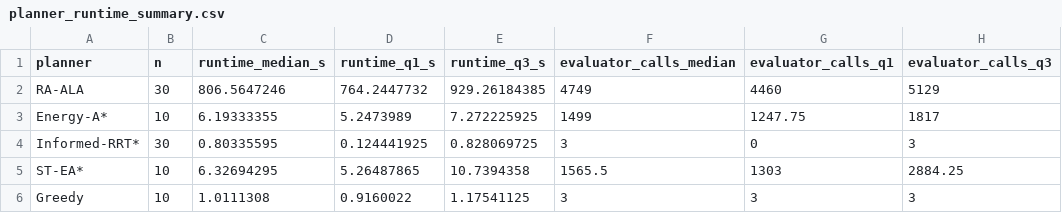
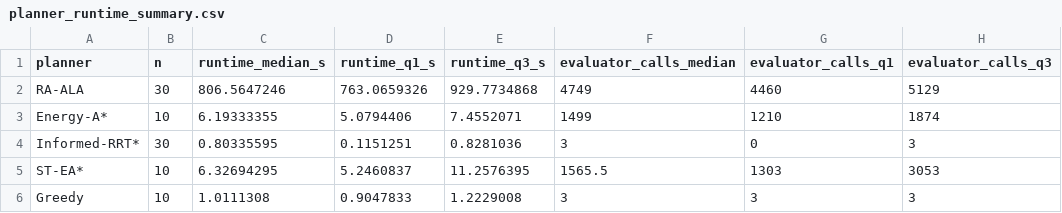
Before and after one commit to danyoudechihuo416/RA-ALA, a CSV file: manuscript_completed_results/planner_runtime_summary.csv, drawn as a sheet; only a part is shown; the diff names each change by its address in the sheet, - before the commit and + after, or states it on an @@ line.

```diff
--- a/manuscript_completed_results/planner_runtime_summary.csv
+++ b/manuscript_completed_results/planner_runtime_summary.csv
-D2 (runtime_q1_s): 764.2447732
+D2 (runtime_q1_s): 763.0659326
-E2 (runtime_q3_s): 929.26184385
+E2 (runtime_q3_s): 929.7734868
-D3 (runtime_q1_s): 5.2473989
+D3 (runtime_q1_s): 5.0794406
-E3 (runtime_q3_s): 7.272225925
+E3 (runtime_q3_s): 7.4552071
-G3 (evaluator_calls_q1): 1247.75
+G3 (evaluator_calls_q1): 1210
-H3 (evaluator_calls_q3): 1817
+H3 (evaluator_calls_q3): 1874
-D4 (runtime_q1_s): 0.124441925
+D4 (runtime_q1_s): 0.1151251
-E4 (runtime_q3_s): 0.828069725
+E4 (runtime_q3_s): 0.8281036
-D5 (runtime_q1_s): 5.26487865
+D5 (runtime_q1_s): 5.2460837
-E5 (runtime_q3_s): 10.7394358
+E5 (runtime_q3_s): 11.2576395
-H5 (evaluator_calls_q3): 2884.25
+H5 (evaluator_calls_q3): 3053
-D6 (runtime_q1_s): 0.9160022
+D6 (runtime_q1_s): 0.9047833
-E6 (runtime_q3_s): 1.17541125
+E6 (runtime_q3_s): 1.2229008
```
Also changed, not shown: resolution_selection_output/resolution_selection_summary.csv, resolution_selection_output/targeted_resolution_case_results.csv, 24 other files.
